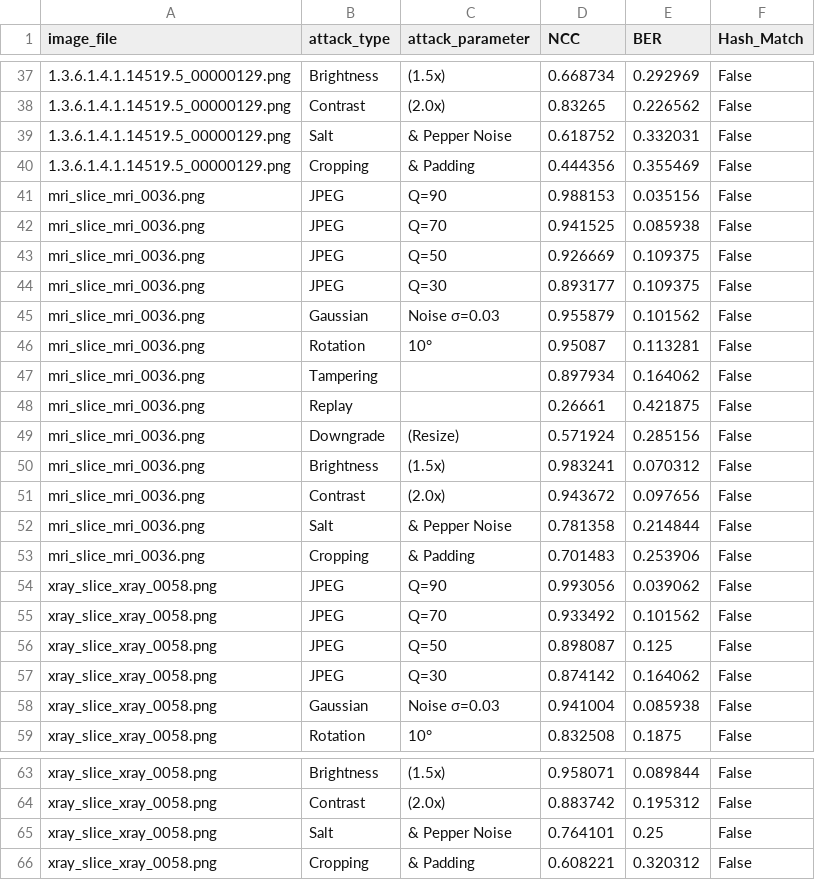
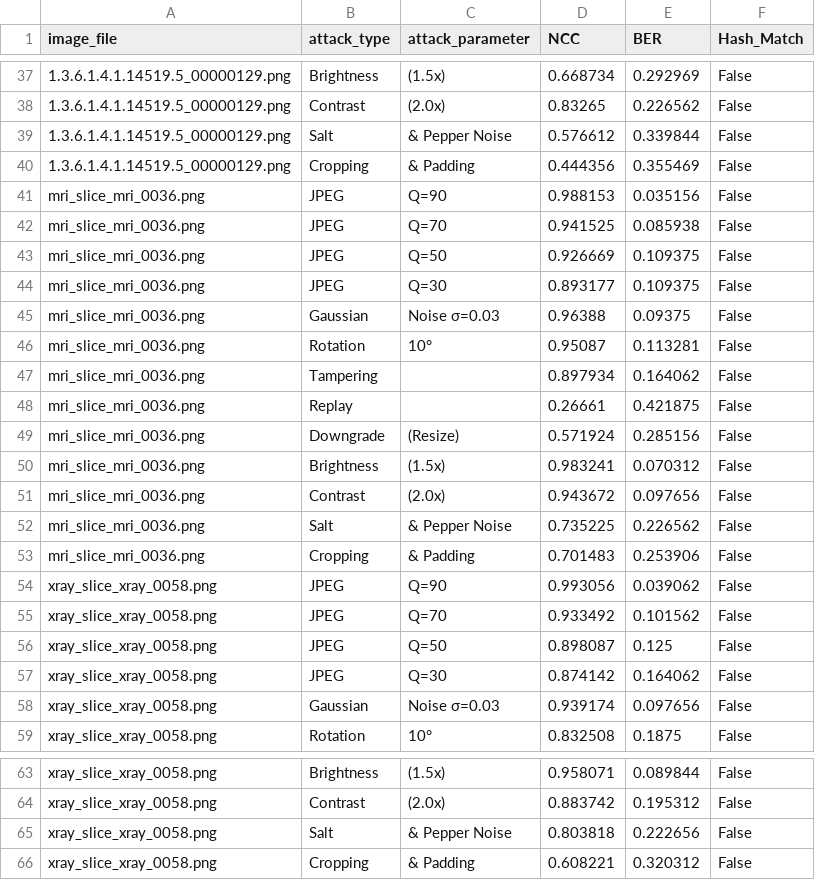
Before and after one commit to ahmed-el5hatib/MantiQ-Auth, a CSV file: output/robustness_metrics.csv, drawn as a sheet; only a part is shown, gaps mark what is left out; the diff covers the shown part only.

```diff
--- a/output/robustness_metrics.csv
+++ b/output/robustness_metrics.csv
@@ -38,3 +38,3 @@ image_file,attack_type,attack_parameter,NCC,BER,Hash_Match
 1.3.6.1.4.1.14519.5_00000129.png,Contrast,(2.0x),0.83265,0.226562,False
-1.3.6.1.4.1.14519.5_00000129.png,Salt,& Pepper Noise,0.618752,0.332031,False
+1.3.6.1.4.1.14519.5_00000129.png,Salt,& Pepper Noise,0.576612,0.339844,False
 1.3.6.1.4.1.14519.5_00000129.png,Cropping,& Padding,0.444356,0.355469,False
@@ -44,3 +44,3 @@ mri_slice_mri_0036.png,JPEG,Q=50,0.926669,0.109375,False
 mri_slice_mri_0036.png,JPEG,Q=30,0.893177,0.109375,False
-mri_slice_mri_0036.png,Gaussian,Noise σ=0.03,0.955879,0.101562,False
+mri_slice_mri_0036.png,Gaussian,Noise σ=0.03,0.96388,0.09375,False
 mri_slice_mri_0036.png,Rotation,10°,0.95087,0.113281,False
@@ -51,3 +51,3 @@ mri_slice_mri_0036.png,Brightness,(1.5x),0.983241,0.070312,False
 mri_slice_mri_0036.png,Contrast,(2.0x),0.943672,0.097656,False
-mri_slice_mri_0036.png,Salt,& Pepper Noise,0.781358,0.214844,False
+mri_slice_mri_0036.png,Salt,& Pepper Noise,0.735225,0.226562,False
 mri_slice_mri_0036.png,Cropping,& Padding,0.701483,0.253906,False
@@ -57,3 +57,3 @@ xray_slice_xray_0058.png,JPEG,Q=50,0.898087,0.125,False
 xray_slice_xray_0058.png,JPEG,Q=30,0.874142,0.164062,False
-xray_slice_xray_0058.png,Gaussian,Noise σ=0.03,0.941004,0.085938,False
+xray_slice_xray_0058.png,Gaussian,Noise σ=0.03,0.939174,0.097656,False
 xray_slice_xray_0058.png,Rotation,10°,0.832508,0.1875,False
@@ -64,3 +64,3 @@ xray_slice_xray_0058.png,Brightness,(1.5x),0.958071,0.089844,False
 xray_slice_xray_0058.png,Contrast,(2.0x),0.883742,0.195312,False
-xray_slice_xray_0058.png,Salt,& Pepper Noise,0.764101,0.25,False
+xray_slice_xray_0058.png,Salt,& Pepper Noise,0.803818,0.222656,False
 xray_slice_xray_0058.png,Cropping,& Padding,0.608221,0.320312,False
```
Also changed, not shown: 10 edited cells elsewhere in this file, 4 other files.
